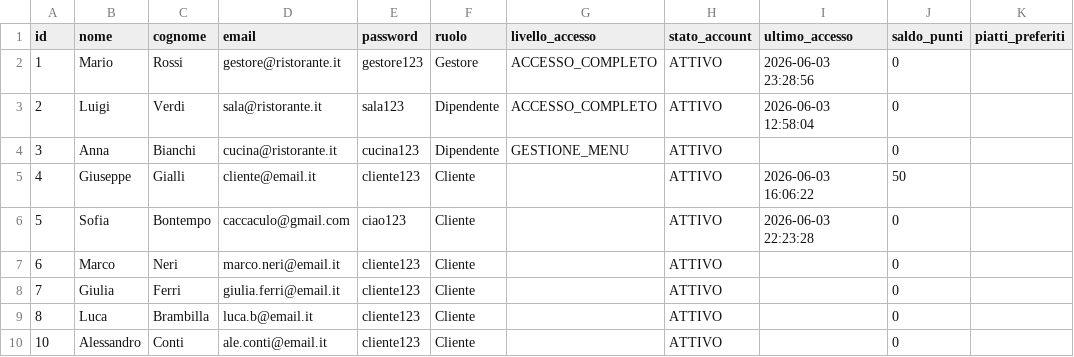
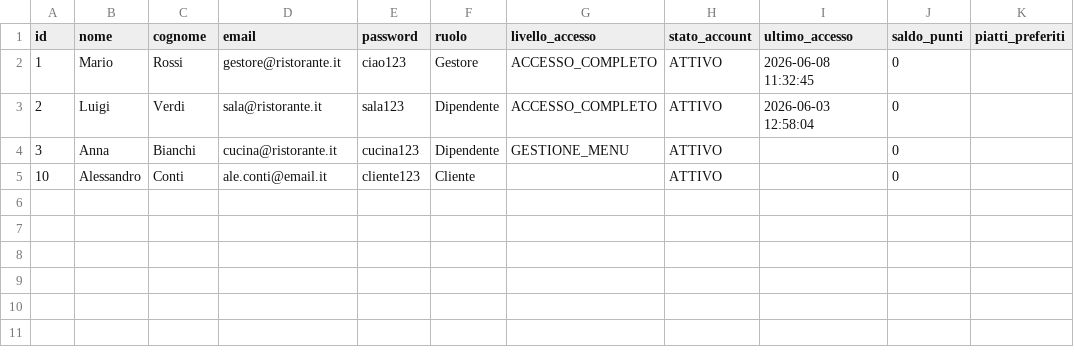
Before and after one commit to mnp05/GestioneRistorante, a CSV file: data/utenti.csv, drawn as a sheet.

```diff
--- a/data/utenti.csv
+++ b/data/utenti.csv
@@ -1,10 +1,5 @@
 id,nome,cognome,email,password,ruolo,livello_accesso,stato_account,ultimo_accesso,saldo_punti,piatti_preferiti
-1,Mario,Rossi,gestore@ristorante.it,gestore123,Gestore,ACCESSO_COMPLETO,ATTIVO,2026-06-03 23:28:56,0,
+1,Mario,Rossi,gestore@ristorante.it,ciao123,Gestore,ACCESSO_COMPLETO,ATTIVO,2026-06-08 11:32:45,0,
 2,Luigi,Verdi,sala@ristorante.it,sala123,Dipendente,ACCESSO_COMPLETO,ATTIVO,2026-06-03 12:58:04,0,
 3,Anna,Bianchi,cucina@ristorante.it,cucina123,Dipendente,GESTIONE_MENU,ATTIVO,,0,
-4,Giuseppe,Gialli,cliente@email.it,cliente123,Cliente,,ATTIVO,2026-06-03 16:06:22,50,
-5,Sofia,Bontempo,caccaculo@gmail.com,ciao123,Cliente,,ATTIVO,2026-06-03 22:23:28,0,
-6,Marco,Neri,marco.neri@email.it,cliente123,Cliente,,ATTIVO,,0,
-7,Giulia,Ferri,giulia.ferri@email.it,cliente123,Cliente,,ATTIVO,,0,
-8,Luca,Brambilla,luca.b@email.it,cliente123,Cliente,,ATTIVO,,0,
 10,Alessandro,Conti,ale.conti@email.it,cliente123,Cliente,,ATTIVO,,0,
```
Also changed, not shown: data/prenotazioni.csv, 27 other files.
